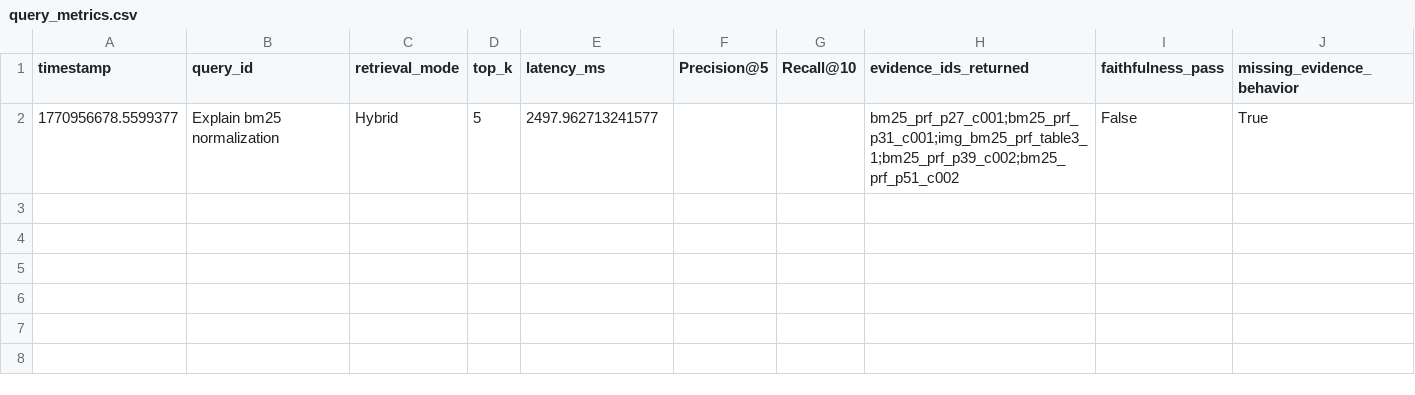
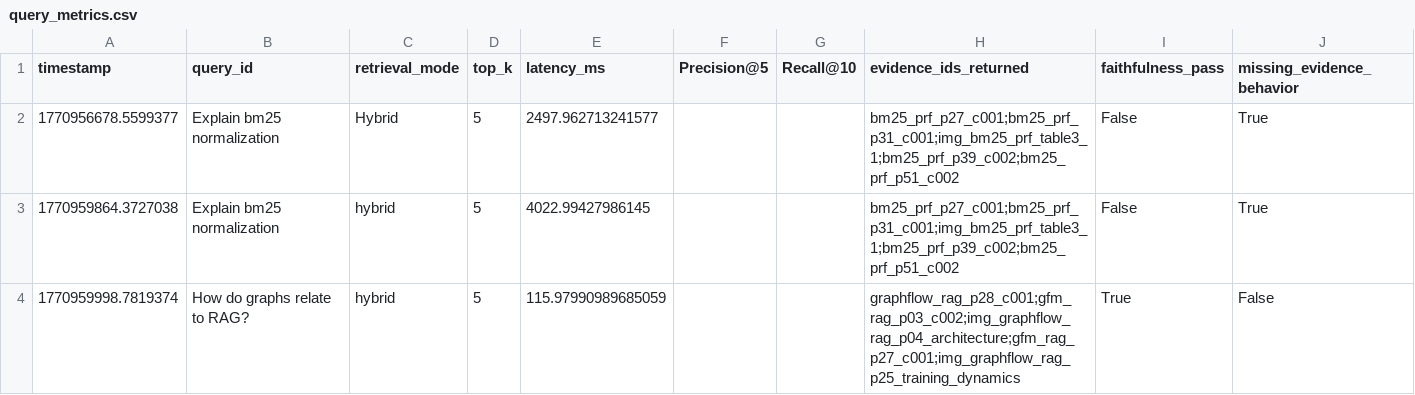
Before and after one commit to BigDataAnalytics-CS5542/CS_5542_Lab_4, a CSV file: logs/query_metrics.csv, drawn as a sheet; the diff names each change by its address in the sheet, - before the commit and + after, or states it on an @@ line.

```diff
--- a/logs/query_metrics.csv
+++ b/logs/query_metrics.csv
+row 3: 1770959864.3727038 | Explain bm25 normalization | hybrid | 5 | 4022.99427986145 |  |  | bm25_prf_p27_c001;bm25_prf_p31_c001;img_bm25_prf_table3_1;bm25_prf_p39_c002;bm25_prf_p51_c002 | False | True
+row 4: 1770959998.7819374 | How do graphs relate to RAG? | hybrid | 5 | 115.97990989685059 |  |  | graphflow_rag_p28_c001;gfm_rag_p03_c002;img_graphflow_rag_p04_architecture;gfm_rag_p27_c001;img_graphflow_rag_p25_training_dynamics | True | False
```
Also changed, not shown: 4 other files.
